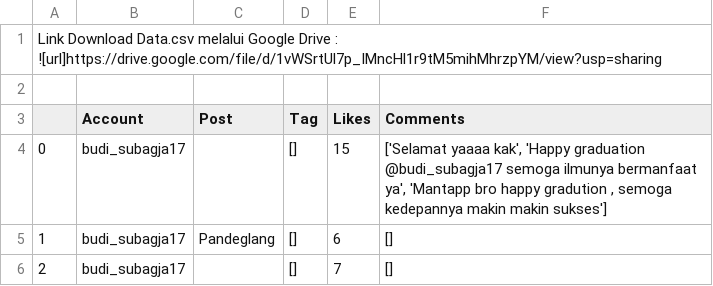
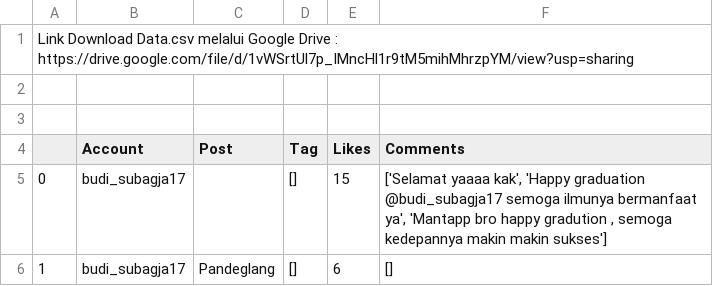
Before and after one commit to lisarief100200/Instaloader-Tutorial, a CSV file: Dataset_budi_subagja17_20191006_222053.csv, drawn as a sheet; only a part is shown; the shorter side is filled out with more unchanged rows; the diff names each change by its address in the sheet, - before the commit and + after, or states it on an @@ line.

Commit message:
Update Dataset_budi_subagja17_20191006_222053.csv

```diff
--- a/Dataset_budi_subagja17_20191006_222053.csv
+++ b/Dataset_budi_subagja17_20191006_222053.csv
@@ column A renumbered in row 1 @@
+row 3: (empty)
```
